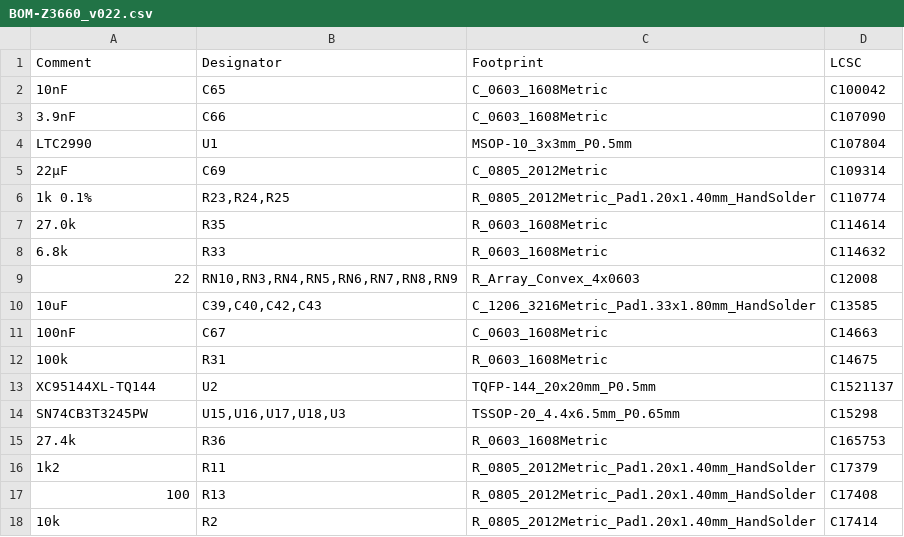
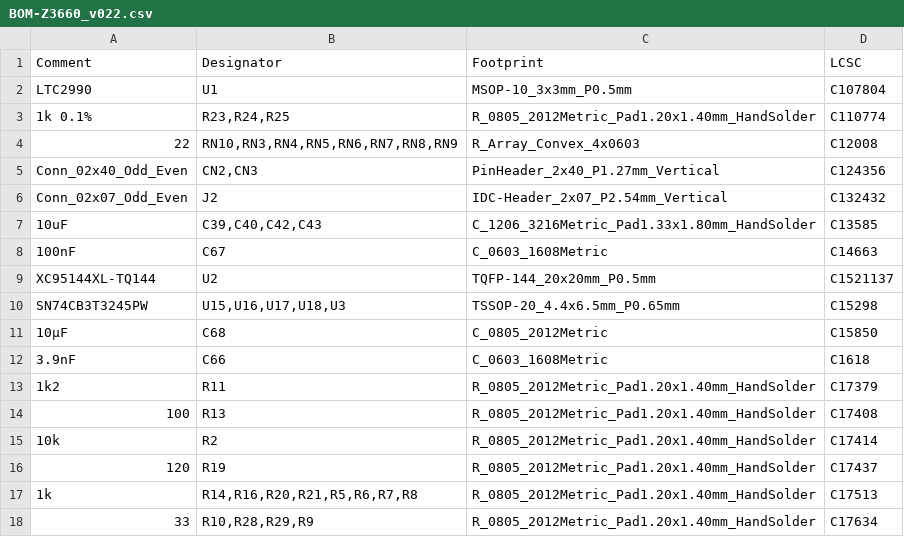
Before and after one commit to shanshe/Z3660, a CSV file: z3660-board/BOM-Z3660_v022.csv, drawn as a sheet; only a part is shown; the shorter side is filled out with more unchanged rows; removed rows and columns are numbered as before the commit, all else as after; the diff covers the shown part only; the diff names each change by its address in the sheet, - before the commit and + after, or states it on an @@ line.

```diff
--- a/z3660-board/BOM-Z3660_v022.csv
+++ b/z3660-board/BOM-Z3660_v022.csv
-row 2: 10nF | C65 | C_0603_1608Metric | C100042
-row 3: 3.9nF | C66 | C_0603_1608Metric | C107090
-row 5: 22µF | C69 | C_0805_2012Metric | C109314
-row 7: 27.0k | R35 | R_0603_1608Metric | C114614
-row 8: 6.8k | R33 | R_0603_1608Metric | C114632
+row 5: Conn_02x40_Odd_Even | CN2,CN3 | PinHeader_2x40_P1.27mm_Vertical | C124356
+row 6: Conn_02x07_Odd_Even | J2 | IDC-Header_2x07_P2.54mm_Vertical | C132432
-row 12: 100k | R31 | R_0603_1608Metric | C14675
-row 15: 27.4k | R36 | R_0603_1608Metric | C165753
+row 11: 10µF | C68 | C_0805_2012Metric | C15850
+row 12: 3.9nF | C66 | C_0603_1608Metric | C1618
```
Also changed, not shown: 17 added rows, 18 removed rows and 2 edited cells elsewhere in this file, z3660-board/CPL-Z3660_v022.csv, z3660-board/Z3660_CPLD_prog/jlcpcb/production_files/BOM-Z3660_CPLD_prog.csv, 10 other files.
